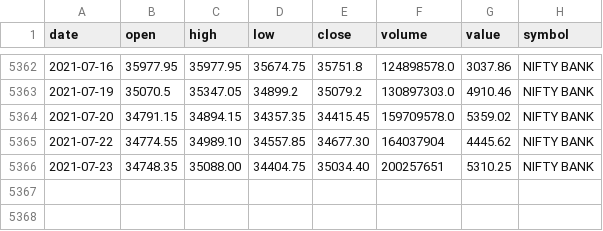
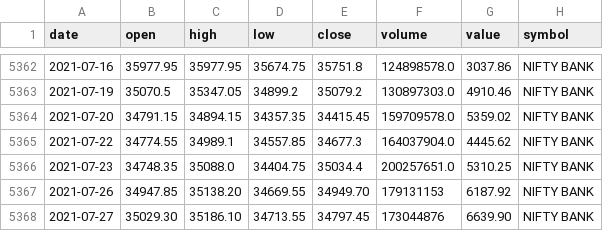
Before and after one commit to arun7pulse/askIndex, a CSV file: NIFTY BANK.csv, drawn as a sheet; only a part is shown, gaps mark what is left out.

```diff
--- a/NIFTY BANK.csv
+++ b/NIFTY BANK.csv
@@ -5364,3 +5364,5 @@ date,open,high,low,close,volume,value,symbol
 2021-07-20,34791.15,34894.15,34357.35,34415.45,159709578.0,5359.02,NIFTY BANK
-2021-07-22,34774.55,34989.10,34557.85,34677.30,164037904,4445.62,NIFTY BANK
-2021-07-23,34748.35,35088.00,34404.75,35034.40,200257651,5310.25,NIFTY BANK
+2021-07-22,34774.55,34989.1,34557.85,34677.3,164037904.0,4445.62,NIFTY BANK
+2021-07-23,34748.35,35088.0,34404.75,35034.4,200257651.0,5310.25,NIFTY BANK
+2021-07-26,34947.85,35138.20,34669.55,34949.70,179131153,6187.92,NIFTY BANK
+2021-07-27,35029.30,35186.10,34713.55,34797.45,173044876,6639.90,NIFTY BANK
```
Also changed, not shown: NIFTY 50.csv.
